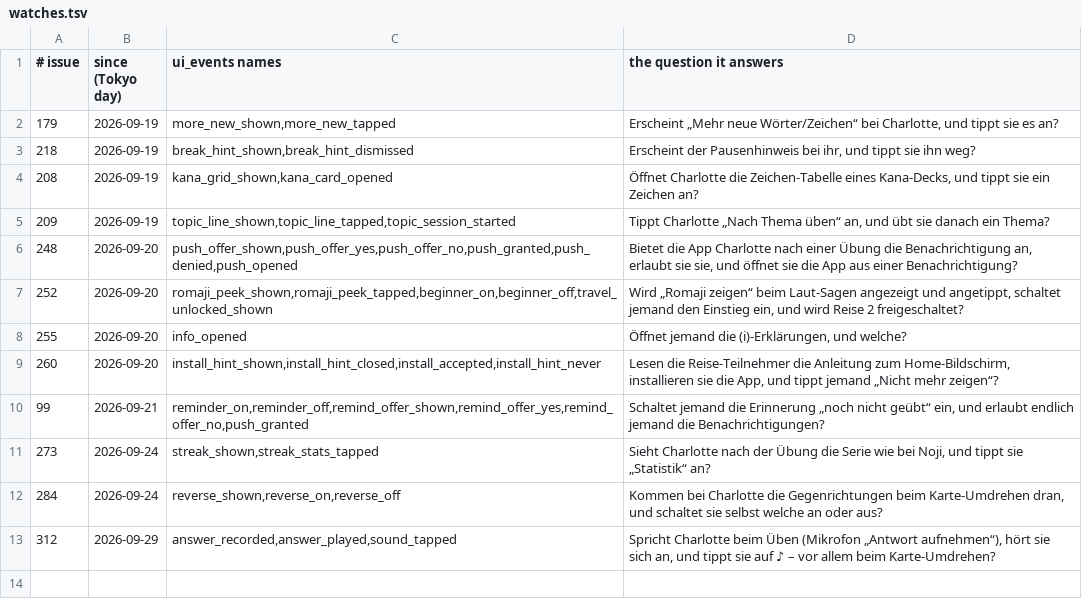
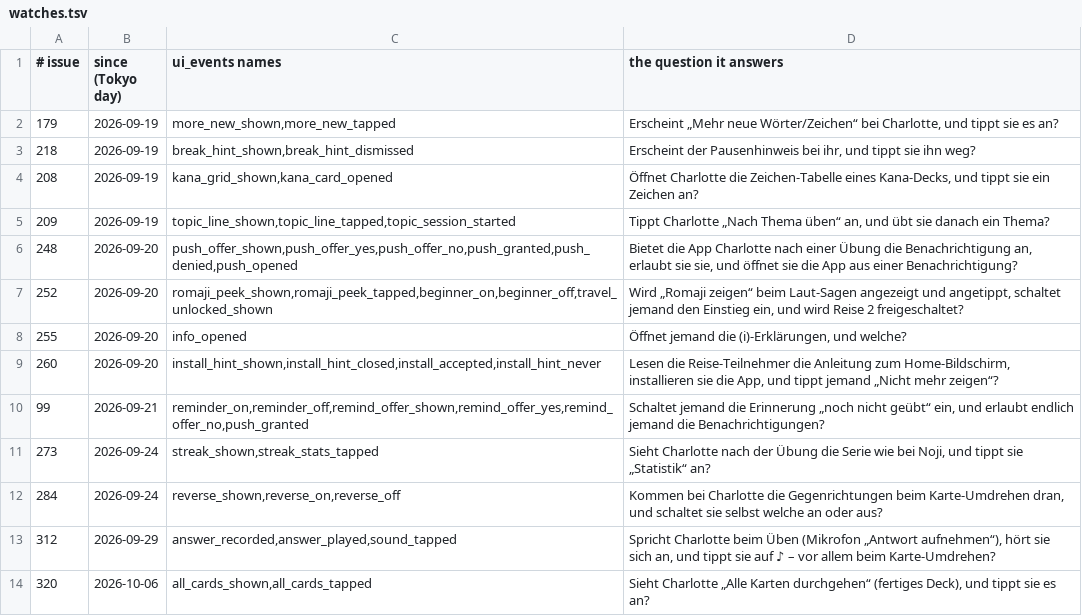
Before and after one commit to henemm/kotoba_line, a TSV file: ops/watches.tsv, drawn as a sheet.

```diff
--- a/ops/watches.tsv
+++ b/ops/watches.tsv
@@ -13 +13,2 @@
 312	2026-09-29	answer_recorded,answer_played,sound_tapped	Spricht Charlotte beim Üben (Mikrofon „Antwort aufnehmen“), hört sie sich an, und tippt sie auf ♪ – vor allem beim Karte-Umdrehen?
+320	2026-10-06	all_cards_shown,all_cards_tapped	Sieht Charlotte „Alle Karten durchgehen“ (fertiges Deck), und tippt sie es an?
```
Also changed, not shown: 8 other files.
